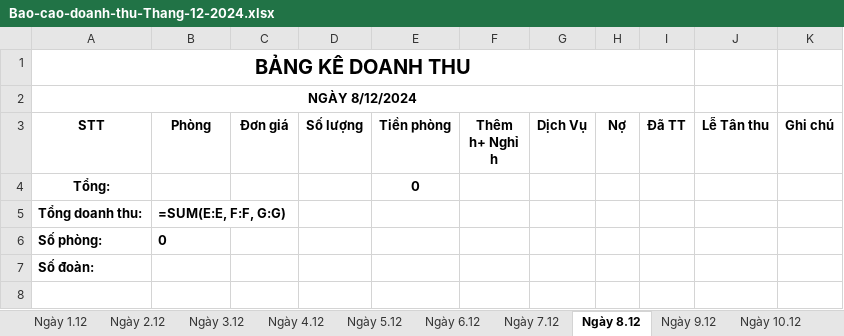
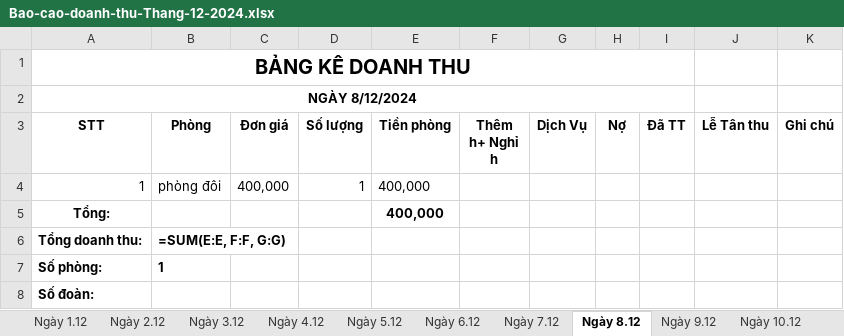
Before and after one commit to trongend123/HuongSen, an Excel workbook: backend/exports/Bao-cao-doanh-thu-Thang-12-2024.xlsx, sheet Ngày 8.12, drawn as a sheet; values as stored, in another font and other column widths than the file's, no borders; formulas without a stored value are shown as written; addresses are those after the commit; the diff names each change by its address in the sheet, - before the commit and + after, or states it on an @@ line.

```diff
--- a/backend/exports/Bao-cao-doanh-thu-Thang-12-2024.xlsx (sheet Ngày 8.12)
+++ b/backend/exports/Bao-cao-doanh-thu-Thang-12-2024.xlsx (sheet Ngày 8.12)
+row 4: 1 | phòng đôi | 400,000 | 1 | 400,000
-E5 (Tiền phòng): 0
+E5 (Tiền phòng): 400,000
-B7 (Phòng): 0
+B7 (Phòng): 1
```
Also changed, not shown: sheet Tổng Doanh Thu, sheet Ngày 22.12, sheet Ngày 23.12, sheet Ngày 26.12, 11 other files.
